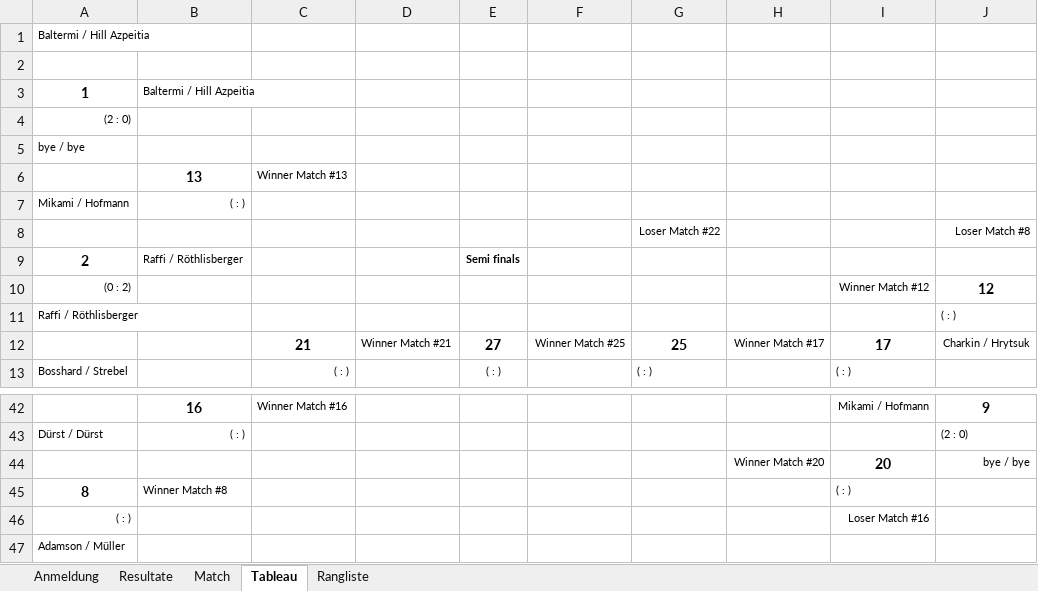
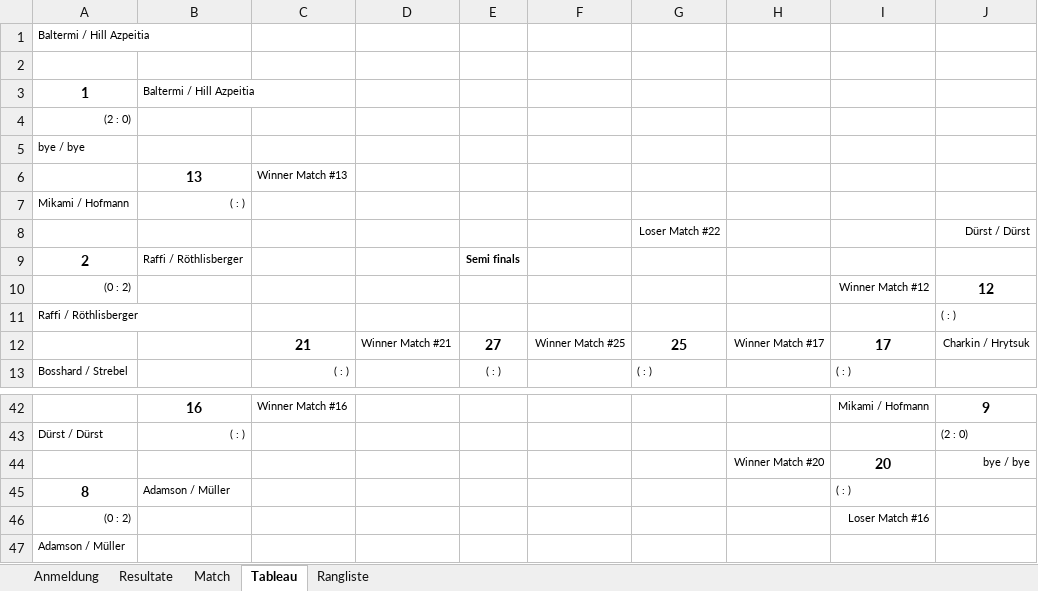
Before and after one commit to Lucanepa/beach_tournament, an Excel workbook: b2m.xlsx, sheet Tableau, drawn as a sheet; only a part is shown, gaps mark what is left out; values as stored, in another font and other column widths than the file's, no borders; charts and pictures not drawn; the diff names each change by its address in the sheet, - before the commit and + after, or states it on an @@ line.

```diff
--- a/b2m.xlsx (sheet Tableau)
+++ b/b2m.xlsx (sheet Tableau)
-J8: Loser Match #8
+J8: Dürst / Dürst
-B45: Winner Match #8
+B45: Adamson / Müller
-A46: ( : )
+A46: (0 : 2)
```
Also changed, not shown: sheet Match, sheet Resultate.
